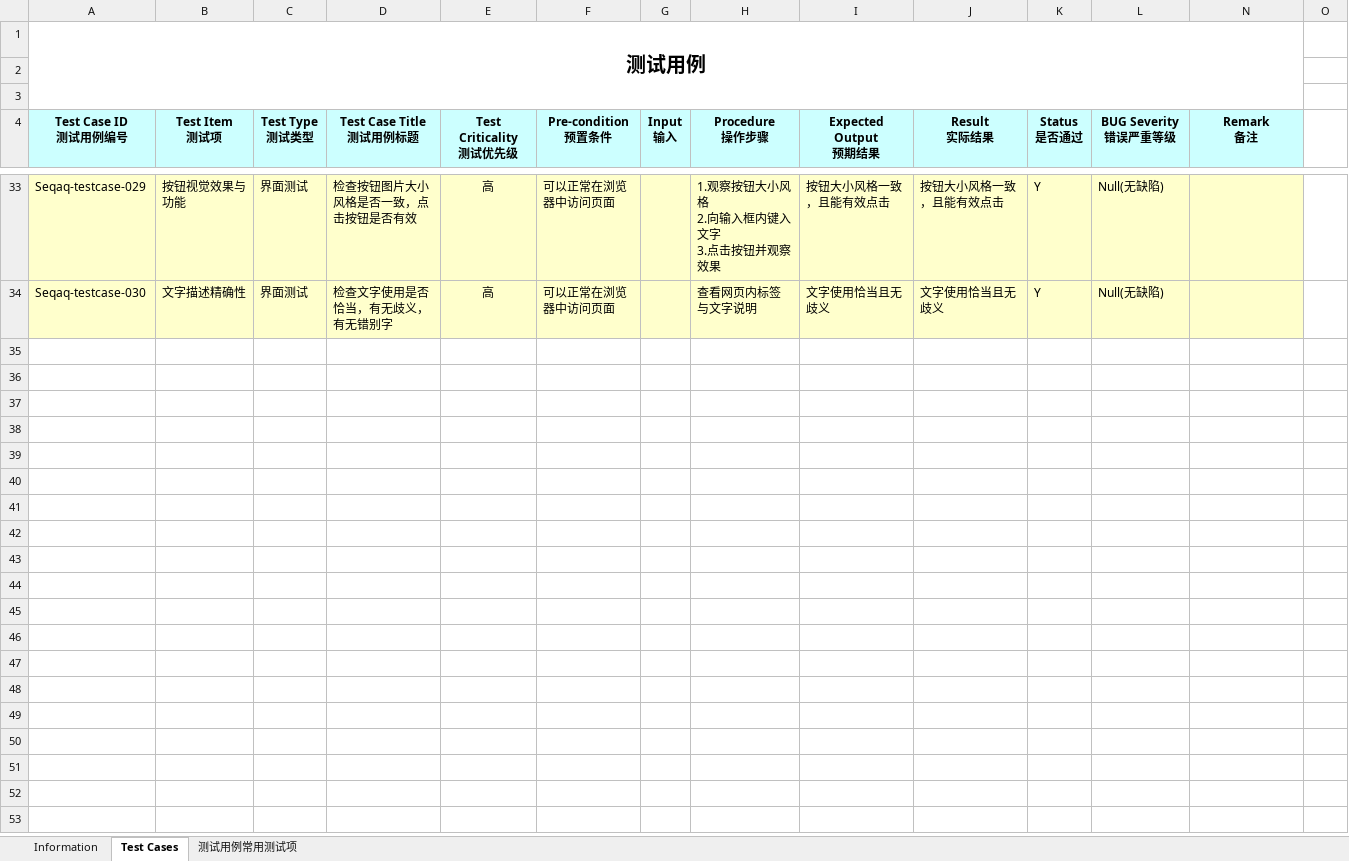
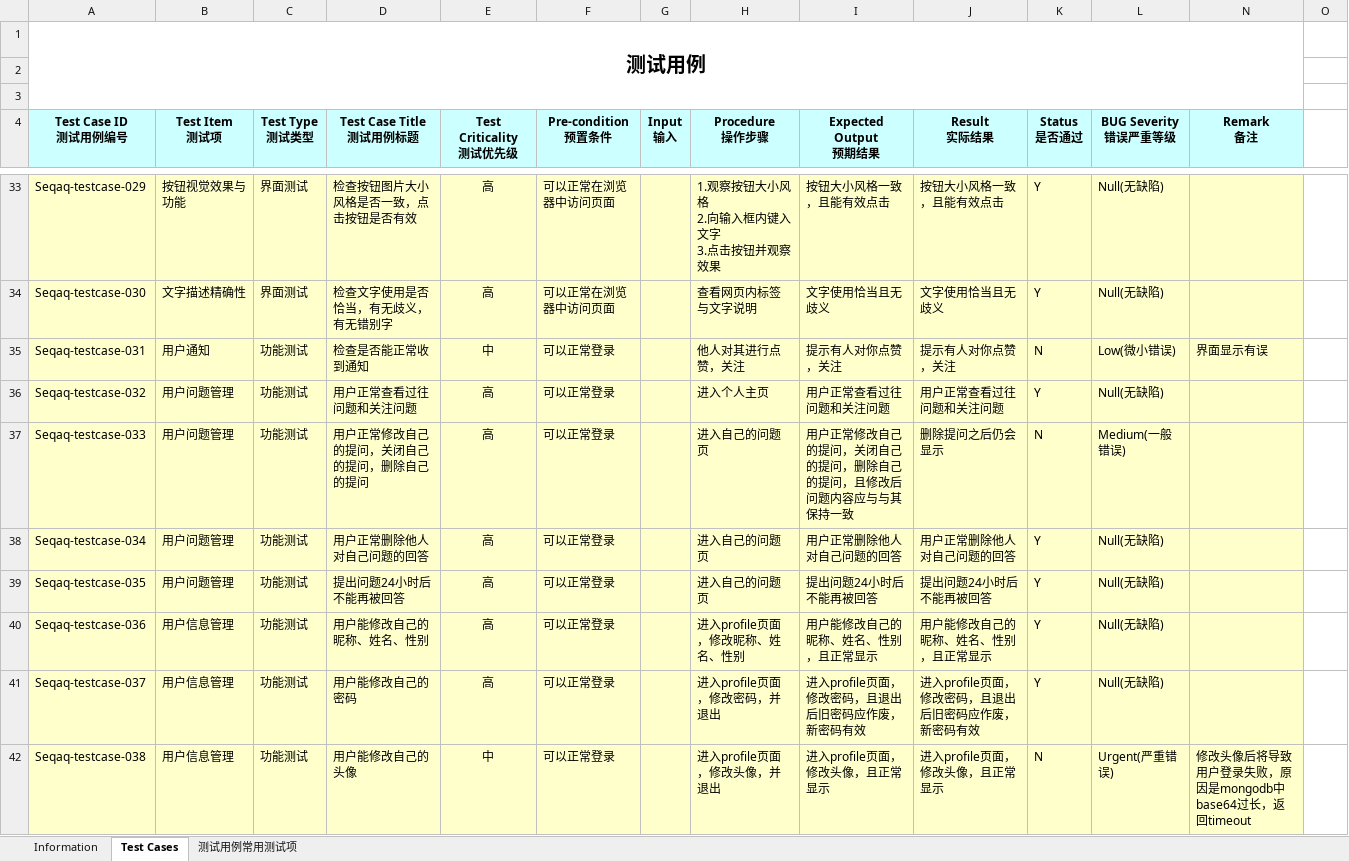
Before and after one commit to SEQAQ/FinalRelease, an Excel workbook: 系统测试用例.xlsx, sheet Test Cases, drawn as a sheet; only a part is shown, gaps mark what is left out; values as stored, in another font and other column widths than the file's, no borders; rows hold the shown columns only; the diff covers the shown part only; the diff names each change by its address in the sheet, - before the commit and + after, or states it on an @@ line.

Commit message:
修改系统测试用用例

```diff
--- a/系统测试用例.xlsx (sheet Test Cases)
+++ b/系统测试用例.xlsx (sheet Test Cases)
+row 35: Seqaq-testcase-031 | 用户通知 | 功能测试 | 检查是否能正常收到通知 | 中 | 可以正常登录 |  | 他人对其进行点赞，关注 | 提示有人对你点赞，关注 | 提示有人对你点赞，关注 | N | Low(微小错误) | 界面显示有误
+row 36: Seqaq-testcase-032 | 用户问题管理 | 功能测试 | 用户正常查看过往问题和关注问题 | 高 | 可以正常登录 |  | 进入个人主页 | 用户正常查看过往问题和关注问题 | 用户正常查看过往问题和关注问题 | Y | Null(无缺陷)
+row 37: Seqaq-testcase-033 | 用户问题管理 | 功能测试 | 用户正常修改自己的提问，关闭自己的提问，删除自己的提问 | 高 | 可以正常登录 |  | 进入自己的问题页 | 用户正常修改自己的提问，关闭自己的提问，删除自己的提问，且修改后问题内容应与与其保持一致 | 删除提问之后仍会显示 | N | Medium(一般错误)
+row 38: Seqaq-testcase-034 | 用户问题管理 | 功能测试 | 用户正常删除他人对自己问题的回答 | 高 | 可以正常登录 |  | 进入自己的问题页 | 用户正常删除他人对自己问题的回答 | 用户正常删除他人对自己问题的回答 | Y | Null(无缺陷)
+row 39: Seqaq-testcase-035 | 用户问题管理 | 功能测试 | 提出问题24小时后不能再被回答 | 高 | 可以正常登录 |  | 进入自己的问题页 | 提出问题24小时后不能再被回答 | 提出问题24小时后不能再被回答 | Y | Null(无缺陷)
+row 40: Seqaq-testcase-036 | 用户信息管理 | 功能测试 | 用户能修改自己的昵称、姓名、性别 | 高 | 可以正常登录 |  | 进入profile页面，修改昵称、姓名、性别 | 用户能修改自己的昵称、姓名、性别，且正常显示 | 用户能修改自己的昵称、姓名、性别，且正常显示 | Y | Null(无缺陷)
+row 41: Seqaq-testcase-037 | 用户信息管理 | 功能测试 | 用户能修改自己的密码 | 高 | 可以正常登录 |  | 进入profile页面，修改密码，并退出 | 进入profile页面，修改密码，且退出后旧密码应作废，新密码有效 | 进入profile页面，修改密码，且退出后旧密码应作废，新密码有效 | Y | Null(无缺陷)
+row 42: Seqaq-testcase-038 | 用户信息管理 | 功能测试 | 用户能修改自己的头像 | 中 | 可以正常登录 |  | 进入profile页面，修改头像，并退出 | 进入profile页面，修改头像，且正常显示 | 进入profile页面，修改头像，且正常显示 | N | Urgent(严重错误) | 修改头像后将导致用户登录失败，原因是mongodb中base64过长，返回timeout
```
Also changed, not shown: 7 added rows and 100 edited cells elsewhere in this sheet, sheet Information.
